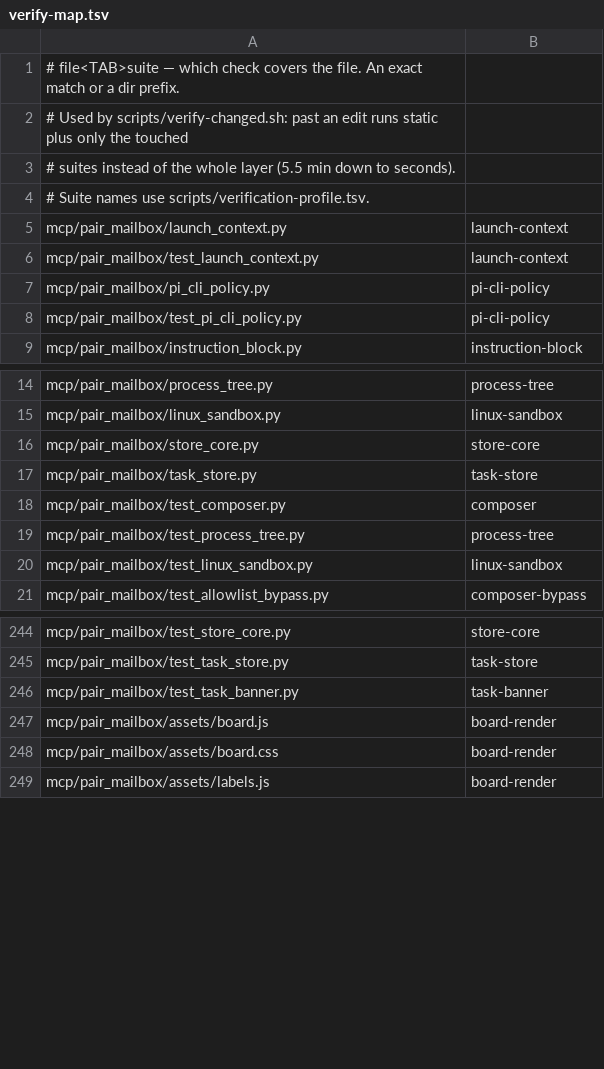
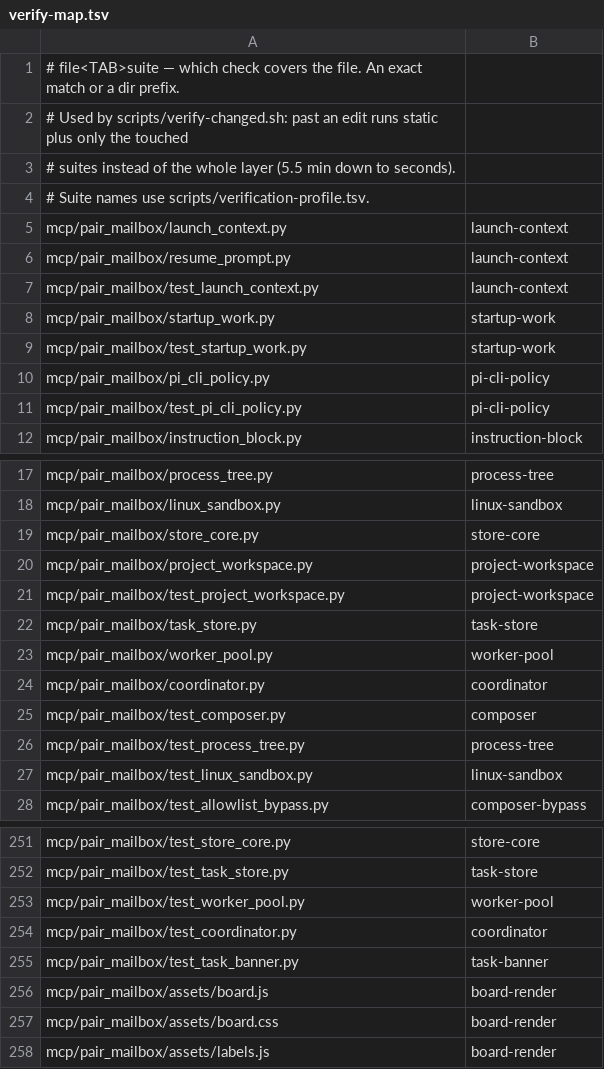
Before and after one commit to AVP-Dev/pair-mailbox, a TSV file: scripts/verify-map.tsv, drawn as a sheet; only a part is shown, gaps mark what is left out.

Commit message:
fix pairup resume and autonomous recovery

```diff
--- a/scripts/verify-map.tsv
+++ b/scripts/verify-map.tsv
@@ -5,3 +5,6 @@
 mcp/pair_mailbox/launch_context.py	launch-context
+mcp/pair_mailbox/resume_prompt.py	launch-context
 mcp/pair_mailbox/test_launch_context.py	launch-context
+mcp/pair_mailbox/startup_work.py	startup-work
+mcp/pair_mailbox/test_startup_work.py	startup-work
 mcp/pair_mailbox/pi_cli_policy.py	pi-cli-policy
@@ -16,3 +19,7 @@ mcp/pair_mailbox/linux_sandbox.py	linux-sandbox
 mcp/pair_mailbox/store_core.py	store-core
+mcp/pair_mailbox/project_workspace.py	project-workspace
+mcp/pair_mailbox/test_project_workspace.py	project-workspace
 mcp/pair_mailbox/task_store.py	task-store
+mcp/pair_mailbox/worker_pool.py	worker-pool
+mcp/pair_mailbox/coordinator.py	coordinator
 mcp/pair_mailbox/test_composer.py	composer
@@ -245,2 +252,4 @@ mcp/pair_mailbox/test_store_core.py	store-core
 mcp/pair_mailbox/test_task_store.py	task-store
+mcp/pair_mailbox/test_worker_pool.py	worker-pool
+mcp/pair_mailbox/test_coordinator.py	coordinator
 mcp/pair_mailbox/test_task_banner.py	task-banner
```
Also changed, not shown: scripts/verification-profile.tsv, 26 other files.
